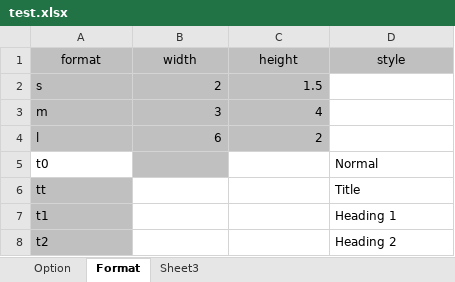
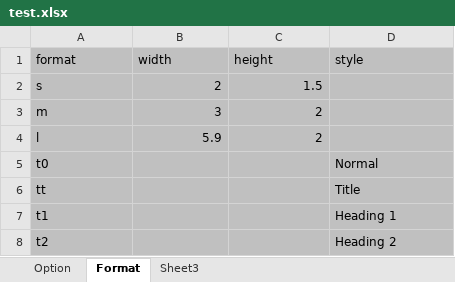
Before and after one commit to doolb/WordPresent, an Excel workbook: test.xlsx, sheet Format, drawn as a sheet; values as stored, in another font and other column widths than the file's, no borders; the diff names each change by its address in the sheet, - before the commit and + after, or states it on an @@ line.

```diff
--- a/test.xlsx (sheet Format)
+++ b/test.xlsx (sheet Format)
-A1:D1 alignment: center
+A1:D1 alignment: left
-D2:D4 fill: none
+D2:D4 fill: #C0C0C0
-C3 (height): 4
+C3 (height): 2
-B4 (width): 6
+B4 (width): 5.9
-A5 fill: none
+A5 fill: #C0C0C0
-C5:D5 fill: none
+C5:D5 fill: #C0C0C0
-B6:D8 fill: none
+B6:D8 fill: #C0C0C0
```
Also changed, not shown: sheet Sheet3, 12 other files.
